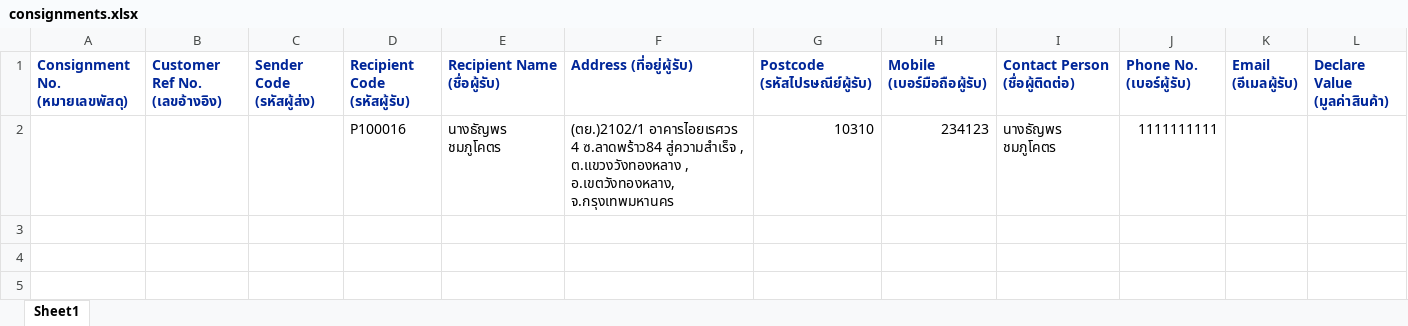
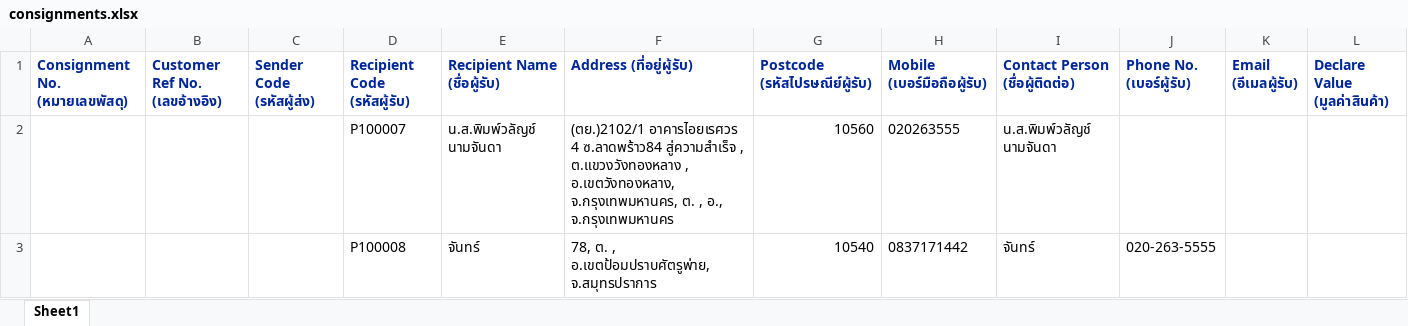
Before and after one commit to kobdagon17am/aiyara, an Excel workbook: local/public/excel_files/consignments.xlsx, sheet Sheet1, drawn as a sheet; only a part is shown; values as stored, in another font and other column widths than the file's, no borders; removed rows and columns are numbered as before the commit, all else as after; rows hold the shown columns only; the diff names each change by its address in the sheet, - before the commit and + after, or states it on an @@ line.

```diff
--- a/local/public/excel_files/consignments.xlsx (sheet Sheet1)
+++ b/local/public/excel_files/consignments.xlsx (sheet Sheet1)
-row 2:  |  |  | P100016 | นางธัญพร ชมภูโคตร | (ตย.)2102/1 อาคารไอยเรศวร 4 ซ.ลาดพร้าว84 สู่ความสำเร็จ , ต.แขวงวังทองหลาง , อ.เขตวังทองหลาง, จ.กรุงเทพมหานคร | 10310 | 234123 | นางธัญพร ชมภูโคตร | 1111111111
+row 2:  |  |  | P100007 | น.ส.พิมพ์วลัญช์ นามจันดา | (ตย.)2102/1 อาคารไอยเรศวร 4 ซ.ลาดพร้าว84 สู่ความสำเร็จ , ต.แขวงวังทองหลาง , อ.เขตวังทองหลาง, จ.กรุงเทพมหานคร, ต. , อ., จ.กรุงเทพมหานคร | 10560 | 020263555 | น.ส.พิมพ์วลัญช์ นามจันดา
+row 3:  |  |  | P100008 | จันทร์ | 78, ต. , อ.เขตป้อมปราบศัตรูพ่าย, จ.สมุทรปราการ | 10540 | 0837171442 | จันทร์ | 020-263-5555
```
Also changed, not shown: local/public/uploads/consignments (6).xlsx, local/public/uploads/consignments (7).xlsx, 8 other files.
